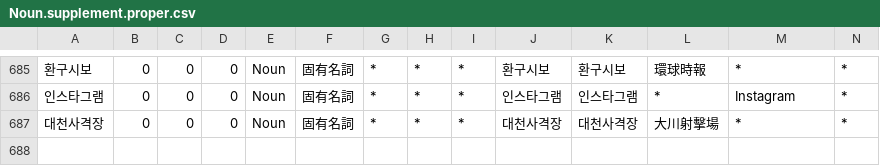
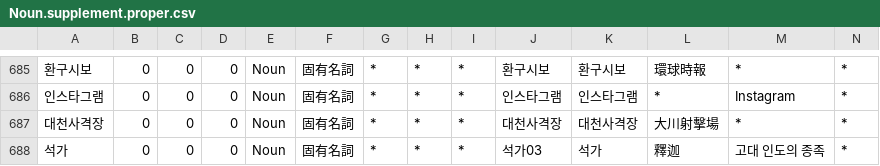
Before and after one commit to okikirmui/handic, a CSV file: seed/Noun.supplement.proper.csv, drawn as a sheet; only a part is shown, gaps mark what is left out; rows hold the shown columns only; the diff names each change by its address in the sheet, - before the commit and + after, or states it on an @@ line.

```diff
--- a/seed/Noun.supplement.proper.csv
+++ b/seed/Noun.supplement.proper.csv
+row 688: 석가 | 0 | 0 | 0 | Noun | 固有名詞 | * | * | * | 석가03 | 석가 | 釋迦 | 고대 인도의 종족 | *
```
Also changed, not shown: seed/Noun.supplement.name.csv, 1 other file.
